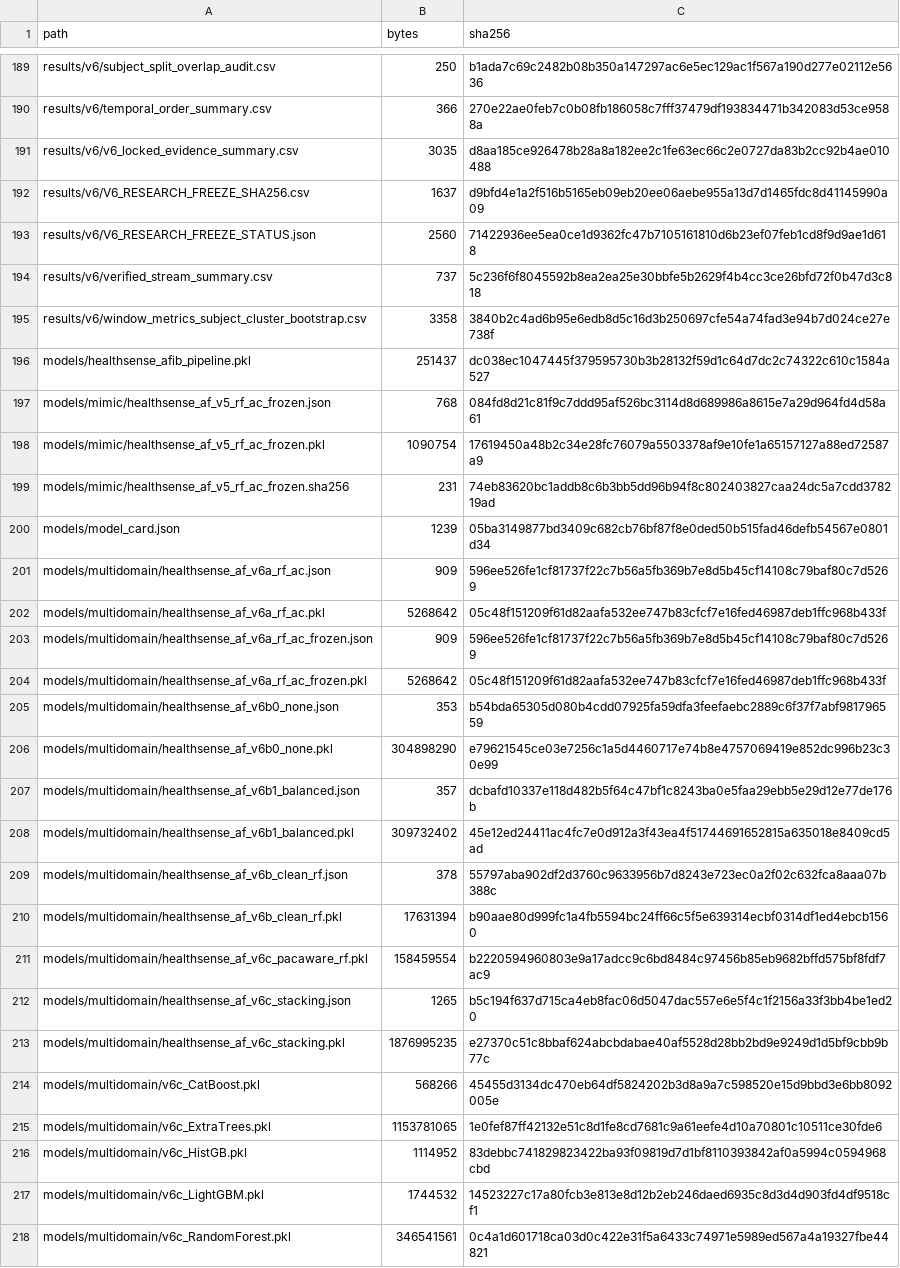
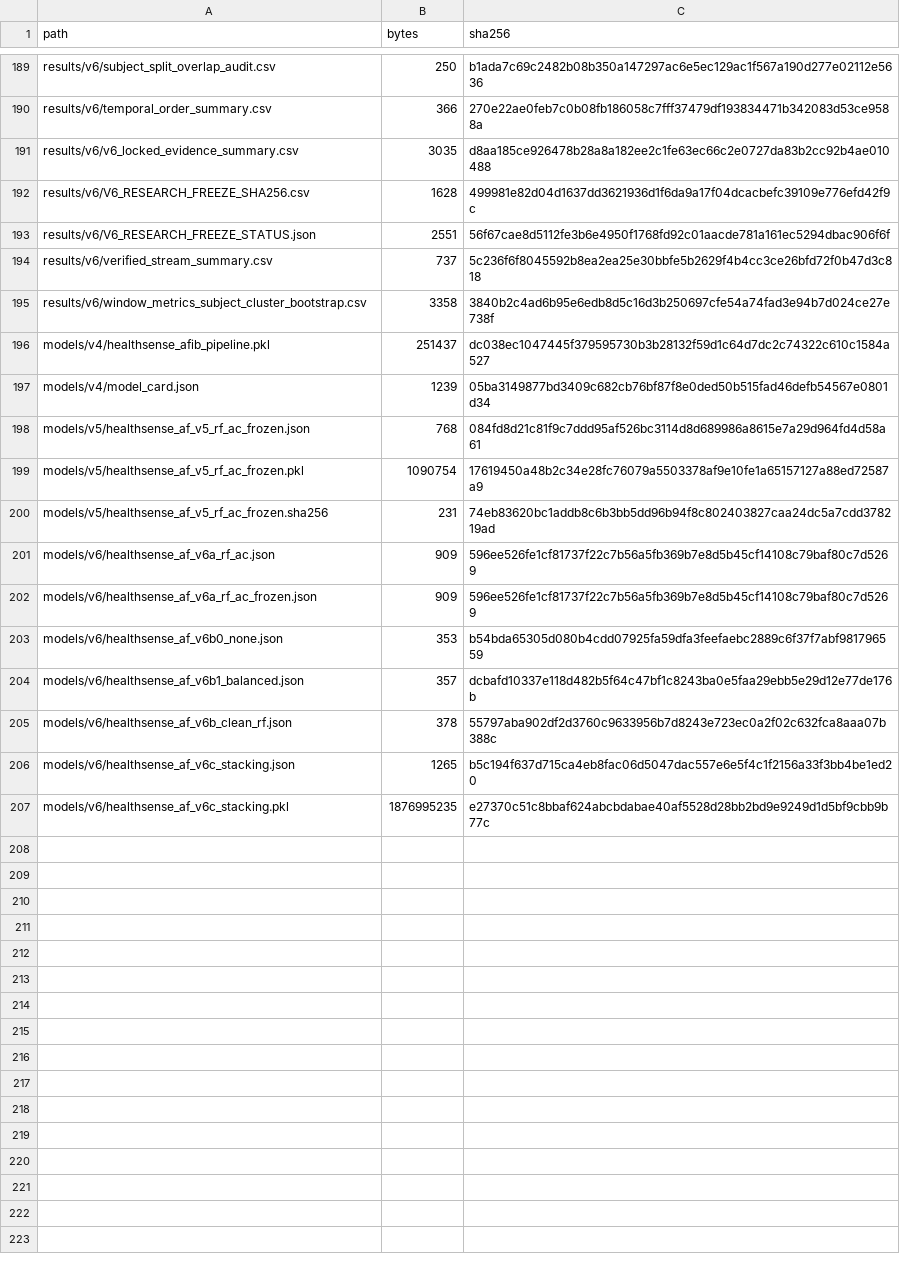
Before and after one commit to HealthSense-IUH/HealthSense-MachineLearning-Lab, a CSV file: data/MANIFEST.csv, drawn as a sheet; only a part is shown, gaps mark what is left out; the diff covers the shown part only.

```diff
--- a/data/MANIFEST.csv
+++ b/data/MANIFEST.csv
@@ -191,28 +191,17 @@ results/v6/temporal_order_summary.csv,366,270e22ae0feb7c0b08fb186058c7fff37479df
 results/v6/v6_locked_evidence_summary.csv,3035,d8aa185ce926478b28a8a182ee2c1fe63ec66c2e0727da83b2cc92b4ae010488
-results/v6/V6_RESEARCH_FREEZE_SHA256.csv,1637,d9bfd4e1a2f516b5165eb09eb20ee06aebe955a13d7d1465fdc8d41145990a09
-results/v6/V6_RESEARCH_FREEZE_STATUS.json,2560,71422936ee5ea0ce1d9362fc47b7105161810d6b23ef07feb1cd8f9d9ae1d618
+results/v6/V6_RESEARCH_FREEZE_SHA256.csv,1628,499981e82d04d1637dd3621936d1f6da9a17f04dcacbefc39109e776efd42f9c
+results/v6/V6_RESEARCH_FREEZE_STATUS.json,2551,56f67cae8d5112fe3b6e4950f1768fd92c01aacde781a161ec5294dbac906f6f
 results/v6/verified_stream_summary.csv,737,5c236f6f8045592b8ea2ea25e30bbfe5b2629f4b4cc3ce26bfd72f0b47d3c818
 results/v6/window_metrics_subject_cluster_bootstrap.csv,3358,3840b2c4ad6b95e6edb8d5c16d3b250697cfe54a74fad3e94b7d024ce27e738f
-models/healthsense_afib_pipeline.pkl,251437,dc038ec1047445f379595730b3b28132f59d1c64d7dc2c74322c610c1584a527
-models/mimic/healthsense_af_v5_rf_ac_frozen.json,768,084fd8d21c81f9c7ddd95af526bc3114d8d689986a8615e7a29d964fd4d58a61
-models/mimic/healthsense_af_v5_rf_ac_frozen.pkl,1090754,17619450a48b2c34e28fc76079a5503378af9e10fe1a65157127a88ed72587a9
-models/mimic/healthsense_af_v5_rf_ac_frozen.sha256,231,74eb83620bc1addb8c6b3bb5dd96b94f8c802403827caa24dc5a7cdd378219ad
-models/model_card.json,1239,05ba3149877bd3409c682cb76bf87f8e0ded50b515fad46defb54567e0801d34
-models/multidomain/healthsense_af_v6a_rf_ac.json,909,596ee526fe1cf81737f22c7b56a5fb369b7e8d5b45cf14108c79baf80c7d5269
-models/multidomain/healthsense_af_v6a_rf_ac.pkl,5268642,05c48f151209f61d82aafa532ee747b83cfcf7e16fed46987deb1ffc968b433f
-models/multidomain/healthsense_af_v6a_rf_ac_frozen.json,909,596ee526fe1cf81737f22c7b56a5fb369b7e8d5b45cf14108c79baf80c7d5269
-models/multidomain/healthsense_af_v6a_rf_ac_frozen.pkl,5268642,05c48f151209f61d82aafa532ee747b83cfcf7e16fed46987deb1ffc968b433f
-models/multidomain/healthsense_af_v6b0_none.json,353,b54bda65305d080b4cdd07925fa59dfa3feefaebc2889c6f37f7abf981796559
-models/multidomain/healthsense_af_v6b0_none.pkl,304898290,e79621545ce03e7256c1a5d4460717e74b8e4757069419e852dc996b23c30e99
-models/multidomain/healthsense_af_v6b1_balanced.json,357,dcbafd10337e118d482b5f64c47bf1c8243ba0e5faa29ebb5e29d12e77de176b
-models/multidomain/healthsense_af_v6b1_balanced.pkl,309732402,45e12ed24411ac4fc7e0d912a3f43ea4f51744691652815a635018e8409cd5ad
-models/multidomain/healthsense_af_v6b_clean_rf.json,378,55797aba902df2d3760c9633956b7d8243e723ec0a2f02c632fca8aaa07b388c
-models/multidomain/healthsense_af_v6b_clean_rf.pkl,17631394,b90aae80d999fc1a4fb5594bc24ff66c5f5e639314ecbf0314df1ed4ebcb1560
-models/multidomain/healthsense_af_v6c_pacaware_rf.pkl,158459554,b2220594960803e9a17adcc9c6bd8484c97456b85eb9682bffd575bf8fdf7ac9
-models/multidomain/healthsense_af_v6c_stacking.json,1265,b5c194f637d715ca4eb8fac06d5047dac557e6e5f4c1f2156a33f3bb4be1ed20
-models/multidomain/healthsense_af_v6c_stacking.pkl,1876995235,e27370c51c8bbaf624abcbdabae40af5528d28bb2bd9e9249d1d5bf9cbb9b77c
-models/multidomain/v6c_CatBoost.pkl,568266,45455d3134dc470eb64df5824202b3d8a9a7c598520e15d9bbd3e6bb8092005e
-models/multidomain/v6c_ExtraTrees.pkl,1153781065,1e0fef87ff42132e51c8d1fe8cd7681c9a61eefe4d10a70801c10511ce30fde6
-models/multidomain/v6c_HistGB.pkl,1114952,83debbc741829823422ba93f09819d7d1bf8110393842af0a5994c0594968cbd
-models/multidomain/v6c_LightGBM.pkl,1744532,14523227c17a80fcb3e813e8d12b2eb246daed6935c8d3d4d903fd4df9518cf1
-models/multidomain/v6c_RandomForest.pkl,346541561,0c4a1d601718ca03d0c422e31f5a6433c74971e5989ed567a4a19327fbe44821
+models/v4/healthsense_afib_pipeline.pkl,251437,dc038ec1047445f379595730b3b28132f59d1c64d7dc2c74322c610c1584a527
+models/v4/model_card.json,1239,05ba3149877bd3409c682cb76bf87f8e0ded50b515fad46defb54567e0801d34
+models/v5/healthsense_af_v5_rf_ac_frozen.json,768,084fd8d21c81f9c7ddd95af526bc3114d8d689986a8615e7a29d964fd4d58a61
+models/v5/healthsense_af_v5_rf_ac_frozen.pkl,1090754,17619450a48b2c34e28fc76079a5503378af9e10fe1a65157127a88ed72587a9
+models/v5/healthsense_af_v5_rf_ac_frozen.sha256,231,74eb83620bc1addb8c6b3bb5dd96b94f8c802403827caa24dc5a7cdd378219ad
+models/v6/healthsense_af_v6a_rf_ac.json,909,596ee526fe1cf81737f22c7b56a5fb369b7e8d5b45cf14108c79baf80c7d5269
+models/v6/healthsense_af_v6a_rf_ac_frozen.json,909,596ee526fe1cf81737f22c7b56a5fb369b7e8d5b45cf14108c79baf80c7d5269
+models/v6/healthsense_af_v6b0_none.json,353,b54bda65305d080b4cdd07925fa59dfa3feefaebc2889c6f37f7abf981796559
+models/v6/healthsense_af_v6b1_balanced.json,357,dcbafd10337e118d482b5f64c47bf1c8243ba0e5faa29ebb5e29d12e77de176b
+models/v6/healthsense_af_v6b_clean_rf.json,378,55797aba902df2d3760c9633956b7d8243e723ec0a2f02c632fca8aaa07b388c
+models/v6/healthsense_af_v6c_stacking.json,1265,b5c194f637d715ca4eb8fac06d5047dac557e6e5f4c1f2156a33f3bb4be1ed20
+models/v6/healthsense_af_v6c_stacking.pkl,1876995235,e27370c51c8bbaf624abcbdabae40af5528d28bb2bd9e9249d1d5bf9cbb9b77c
```
Also changed, not shown: 1 removed row and 4 edited cells elsewhere in this file, results/v6/V6_RESEARCH_FREEZE_SHA256.csv, 45 other files.
